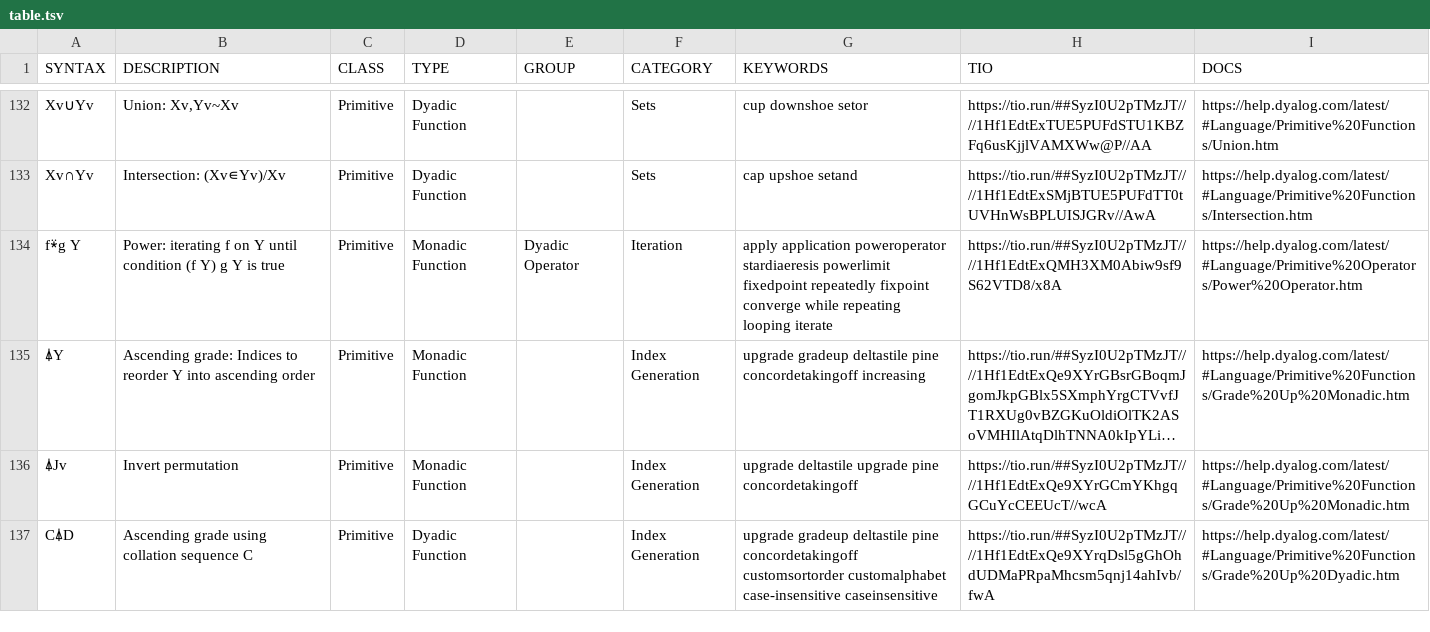
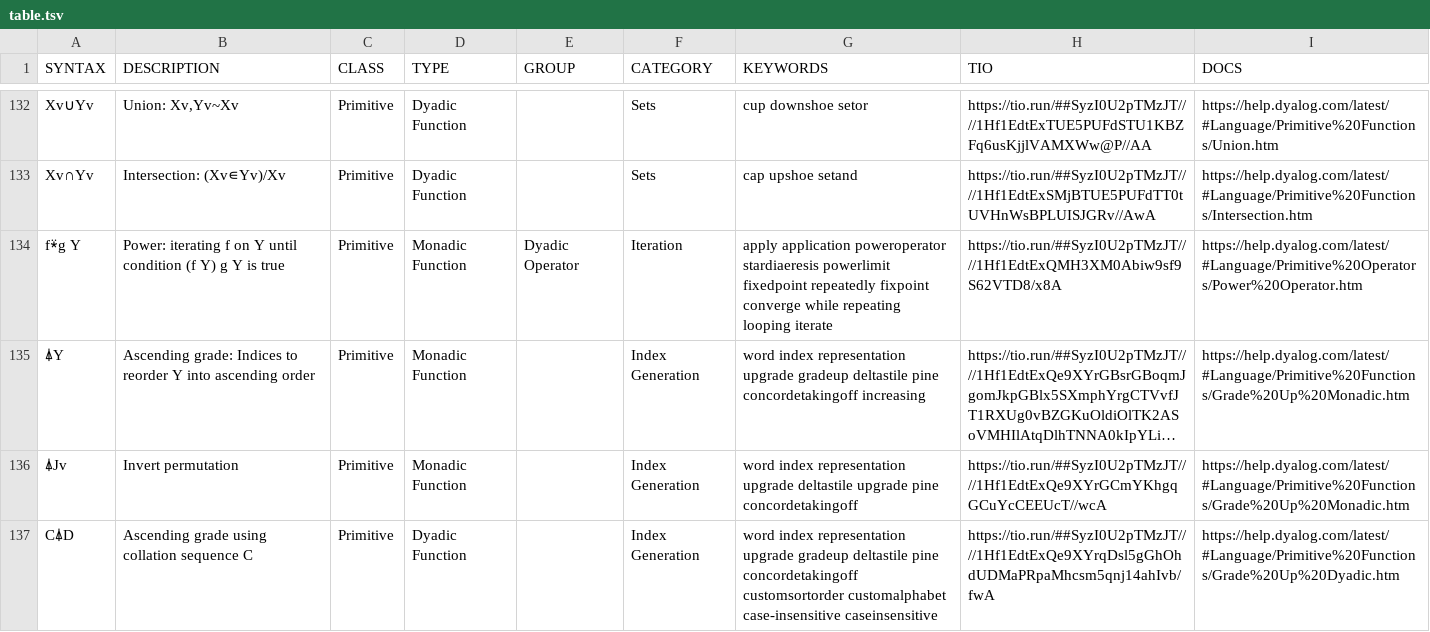
Before and after one commit to abrudz/aplcart, a TSV file: table.tsv, drawn as a sheet; only a part is shown, gaps mark what is left out; long unchanged cells end in …; the diff covers the shown part only; the diff names each change by its address in the sheet, - before the commit and + after, or states it on an @@ line.

```diff
--- a/table.tsv
+++ b/table.tsv
-G135 (KEYWORDS): upgrade gradeup…
+G135 (KEYWORDS): word index representation upgrade gradeup…
-G136 (KEYWORDS): upgrade deltastile…
+G136 (KEYWORDS): word index representation upgrade deltastile…
-G137 (KEYWORDS): upgrade gradeup…
+G137 (KEYWORDS): word index representation upgrade gradeup…
```
Also changed, not shown: 2 added rows and 2 edited cells elsewhere in this file.
